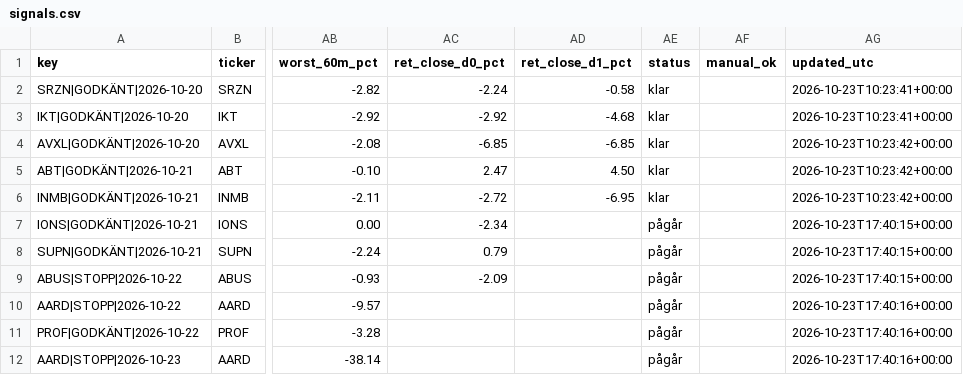
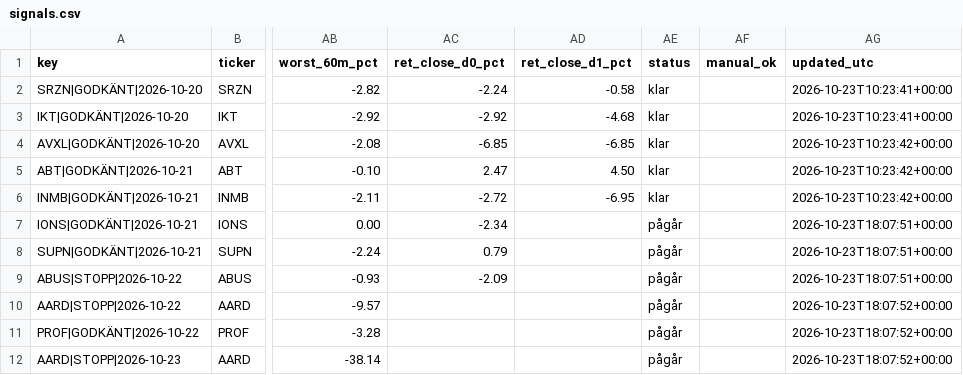
Before and after one commit to emilwiktorsson-jpg/fda-collector, a CSV file: data/signals.csv, drawn as a sheet; only a part is shown, gaps mark what is left out; the diff names each change by its address in the sheet, - before the commit and + after, or states it on an @@ line.

```diff
--- a/data/signals.csv
+++ b/data/signals.csv
-AG7:AG9 (updated_utc): 2026-10-23T17:40:15+00:00
+AG7:AG9 (updated_utc): 2026-10-23T18:07:51+00:00
-AG10:AG12 (updated_utc): 2026-10-23T17:40:16+00:00
+AG10:AG12 (updated_utc): 2026-10-23T18:07:52+00:00
```
Also changed, not shown: data/heartbeat.csv, 2 other files.
